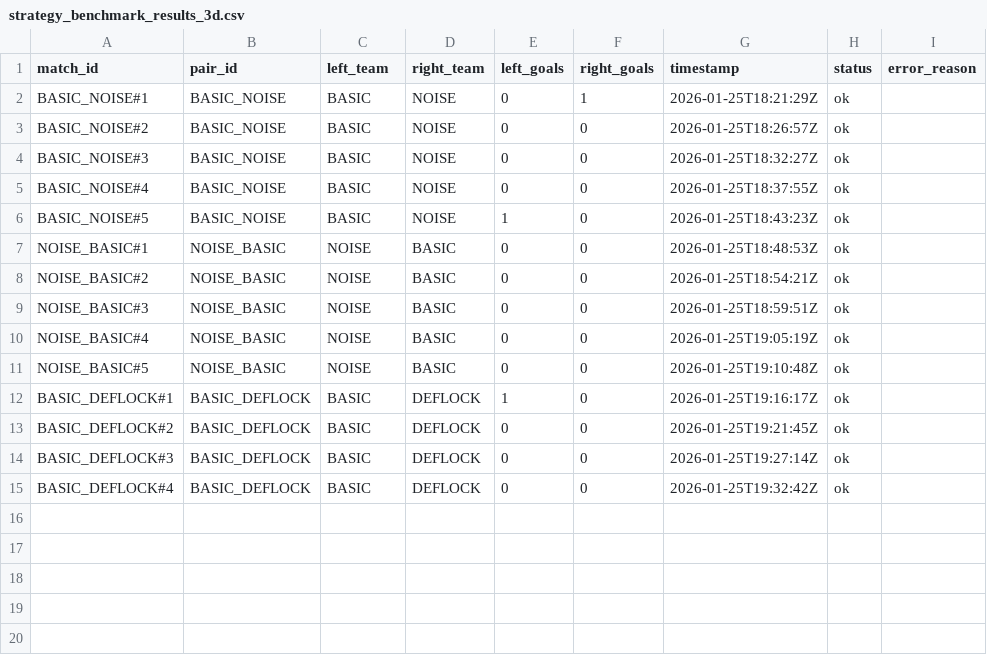
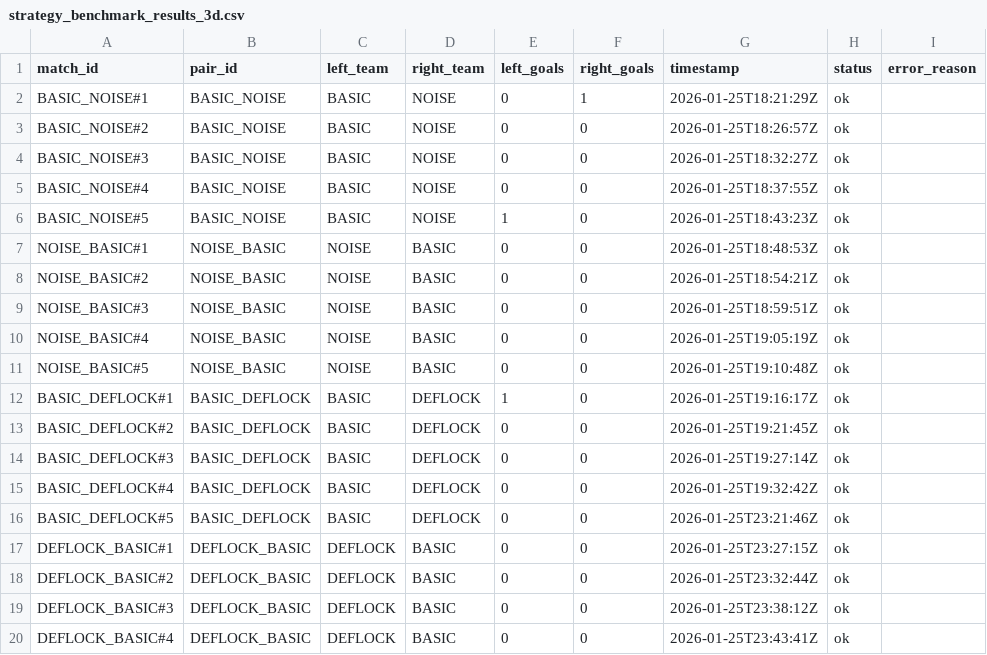
Before and after one commit to ENG5325-Robotics-TDP-M-Team-14/Cyberphysical-RoboCup-Soccer-Teams, a CSV file: environment/3d-environment/strategy_benchmark_logs_3d/strategy_benchmark_results_3d.csv, drawn as a sheet; the diff names each change by its address in the sheet, - before the commit and + after, or states it on an @@ line.

Commit message:
Update README and benchmark scripts for 3D strategy enhancements; add new strategy mappings and ensure C++ modules are checked before execution

```diff
--- a/environment/3d-environment/strategy_benchmark_logs_3d/strategy_benchmark_results_3d.csv
+++ b/environment/3d-environment/strategy_benchmark_logs_3d/strategy_benchmark_results_3d.csv
+row 16: BASIC_DEFLOCK#5 | BASIC_DEFLOCK | BASIC | DEFLOCK | 0 | 0 | 2026-01-25T23:21:46Z | ok
+row 17: DEFLOCK_BASIC#1 | DEFLOCK_BASIC | DEFLOCK | BASIC | 0 | 0 | 2026-01-25T23:27:15Z | ok
+row 18: DEFLOCK_BASIC#2 | DEFLOCK_BASIC | DEFLOCK | BASIC | 0 | 0 | 2026-01-25T23:32:44Z | ok
+row 19: DEFLOCK_BASIC#3 | DEFLOCK_BASIC | DEFLOCK | BASIC | 0 | 0 | 2026-01-25T23:38:12Z | ok
+row 20: DEFLOCK_BASIC#4 | DEFLOCK_BASIC | DEFLOCK | BASIC | 0 | 0 | 2026-01-25T23:43:41Z | ok
```
Also changed, not shown: 2 other files.
